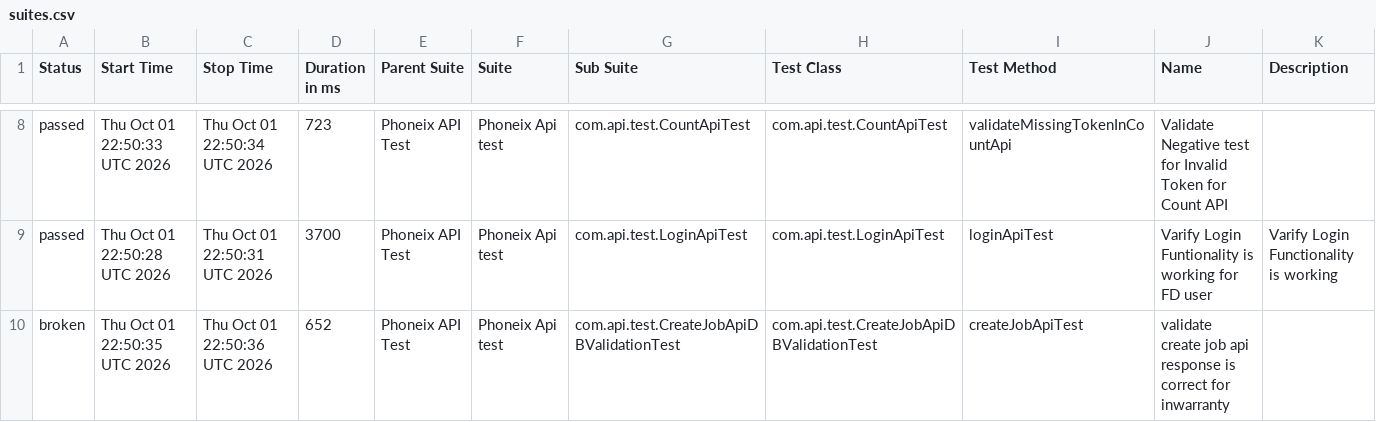
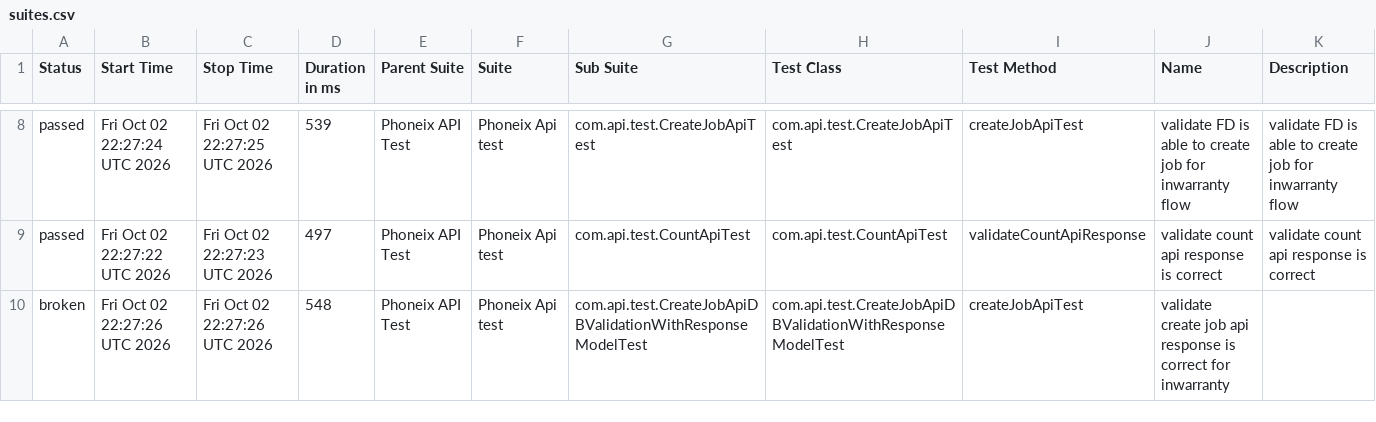
Before and after one commit to praveensharma1990/Phoenix-API-Automation-Framework, a CSV file: data/suites.csv, drawn as a sheet; only a part is shown, gaps mark what is left out; the diff covers the shown part only.

```diff
--- a/data/suites.csv
+++ b/data/suites.csv
@@ -8,3 +8,3 @@
-"passed","Thu Oct 01 22:50:33 UTC 2026","Thu Oct 01 22:50:34 UTC 2026","723","Phoneix API Test","Phoneix Api test","com.api.test.CountApiTest","com.api.test.CountApiTest","validateMissingTokenInCountApi","Validate Negative test for Invalid Token for Count API",""
-"passed","Thu Oct 01 22:50:28 UTC 2026","Thu Oct 01 22:50:31 UTC 2026","3700","Phoneix API Test","Phoneix Api test","com.api.test.LoginApiTest","com.api.test.LoginApiTest","loginApiTest","Varify Login Funtionality is working for FD user","Varify Login Functionality is working"
-"broken","Thu Oct 01 22:50:35 UTC 2026","Thu Oct 01 22:50:36 UTC 2026","652","Phoneix API Test","Phoneix Api test","com.api.test.CreateJobApiDBValidationTest","com.api.test.CreateJobApiDBValidationTest","createJobApiTest","validate create job api response is correct for inwarranty",""
+"passed","Fri Oct 02 22:27:24 UTC 2026","Fri Oct 02 22:27:25 UTC 2026","539","Phoneix API Test","Phoneix Api test","com.api.test.CreateJobApiTest","com.api.test.CreateJobApiTest","createJobApiTest","validate FD is able to create job for inwarranty flow","validate FD is able to create job for inwarranty flow"
+"passed","Fri Oct 02 22:27:22 UTC 2026","Fri Oct 02 22:27:23 UTC 2026","497","Phoneix API Test","Phoneix Api test","com.api.test.CountApiTest","com.api.test.CountApiTest","validateCountApiResponse","validate count api response is correct","validate count api response is correct"
+"broken","Fri Oct 02 22:27:26 UTC 2026","Fri Oct 02 22:27:26 UTC 2026","548","Phoneix API Test","Phoneix Api test","com.api.test.CreateJobApiDBValidationWithResponseModelTest","com.api.test.CreateJobApiDBValidationWithResponseModelTest","createJobApiTest","validate create job api response is correct for inwarranty",""
```
Also changed, not shown: 1 added row, 1 removed row and 25 edited cells elsewhere in this file, data/behaviors.csv, 54 other files.
